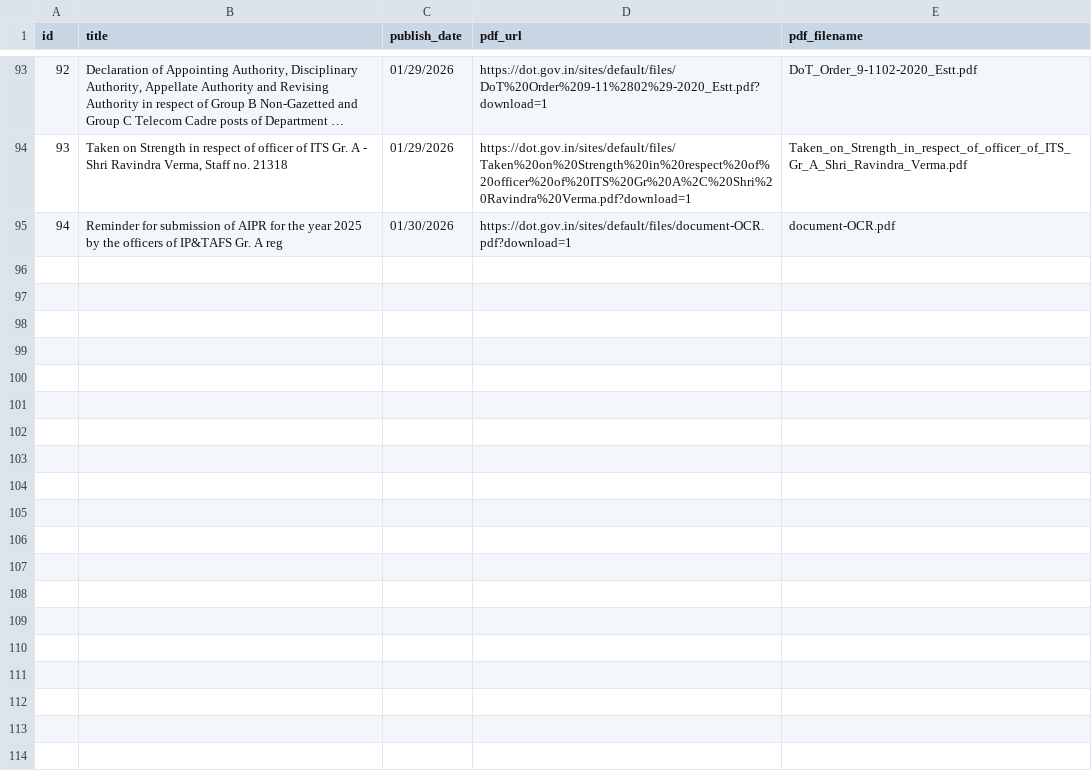
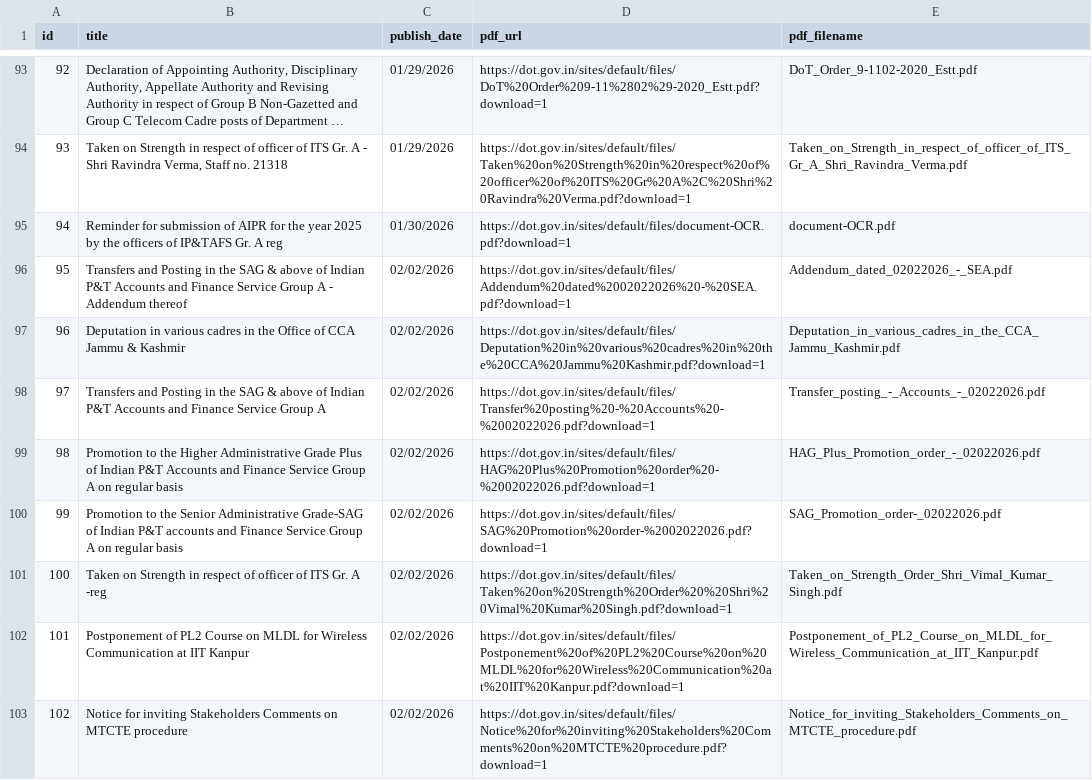
Before and after one commit to Legaltech-TL/trilegal-regulatory-updates, a CSV file: data/dot_circulars_master.csv, drawn as a sheet; only a part is shown, gaps mark what is left out; long unchanged cells end in …; the diff names each change by its address in the sheet, - before the commit and + after, or states it on an @@ line.

```diff
--- a/data/dot_circulars_master.csv
+++ b/data/dot_circulars_master.csv
+row 96: 95 | Transfers and Posting in the SAG & above of Indian P&T Accounts and Finance Service Group A - Addendum thereof | 02/02/2026 | https://dot.gov.in/sites/default/files/Addendum%20dated%2002022026%20-%20SEA.pdf?download=1 | Addendum_dated_02022026_-_SEA.pdf
+row 97: 96 | Deputation in various cadres in the Office of CCA Jammu & Kashmir | 02/02/2026 | https://dot.gov.in/sites/default/files/Deputation%20in%20various%20cadres%20in%20the%20CCA%20Jammu%20Kashmir.pdf?download=1 | Deputation_in_various_cadres_in_the_CCA_Jammu_Kashmir.pdf
+row 98: 97 | Transfers and Posting in the SAG & above of Indian P&T Accounts and Finance Service Group A | 02/02/2026 | https://dot.gov.in/sites/default/files/Transfer%20posting%20-%20Accounts%20-%2002022026.pdf?download=1 | Transfer_posting_-_Accounts_-_02022026.pdf
+row 99: 98 | Promotion to the Higher Administrative Grade Plus of Indian P&T Accounts and Finance Service Group A on regular basis | 02/02/2026 | https://dot.gov.in/sites/default/files/HAG%20Plus%20Promotion%20order%20-%2002022026.pdf?download=1 | HAG_Plus_Promotion_order_-_02022026.pdf
+row 100: 99 | Promotion to the Senior Administrative Grade-SAG of Indian P&T accounts and Finance Service Group A on regular basis | 02/02/2026 | https://dot.gov.in/sites/default/files/SAG%20Promotion%20order-%2002022026.pdf?download=1 | SAG_Promotion_order-_02022026.pdf
+row 101: 100 | Taken on Strength in respect of officer of ITS Gr. A -reg | 02/02/2026 | https://dot.gov.in/sites/default/files/Taken%20on%20Strength%20Order%20%20Shri%20Vimal%20Kumar%20Singh.pdf?download=1 | Taken_on_Strength_Order_Shri_Vimal_Kumar_Singh.pdf
+row 102: 101 | Postponement of PL2 Course on MLDL for Wireless Communication at IIT Kanpur | 02/02/2026 | https://dot.gov.in/sites/default/files/Postponement%20of%20PL2%20Course%20on%20MLDL%20for%20Wireless%20Communication%20at%20IIT%20Kanpur.pdf?download=1 | Postponement_of_PL2_Course_on_MLDL_for_Wireless_Communication_at_IIT_Kanpur.pdf
+row 103: 102 | Notice for inviting Stakeholders Comments on MTCTE procedure | 02/02/2026 | https://dot.gov.in/sites/default/files/Notice%20for%20inviting%20Stakeholders%20Comments%20on%20MTCTE%20procedure.pdf?download=1 | Notice_for_inviting_Stakeholders_Comments_on_MTCTE_procedure.pdf
```
Also changed, not shown: 1 other file.
